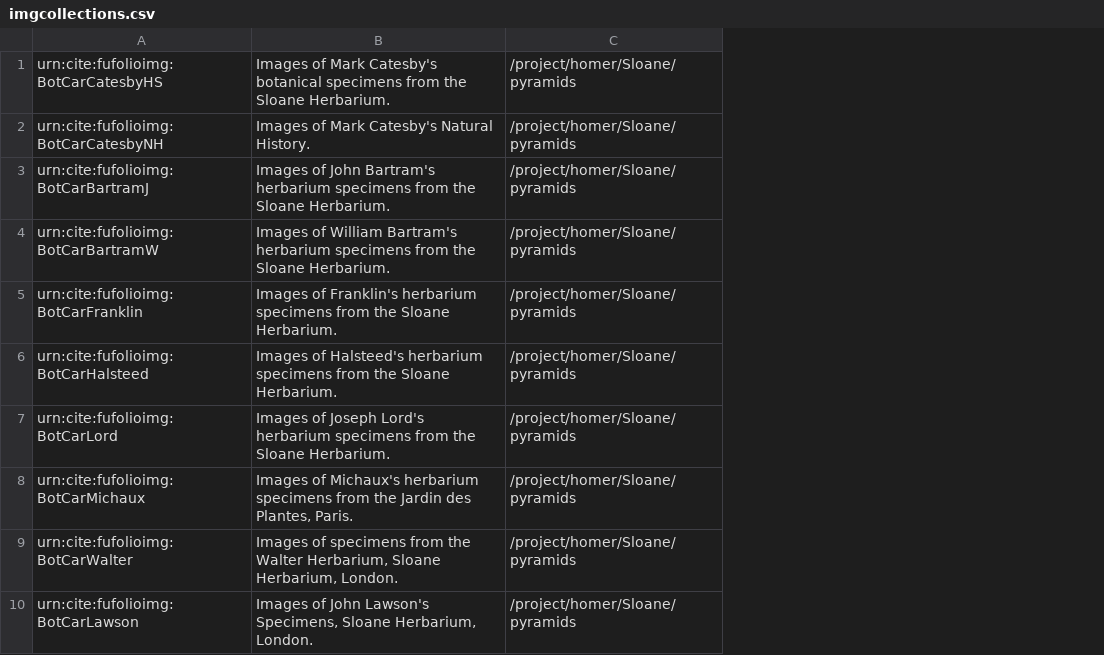
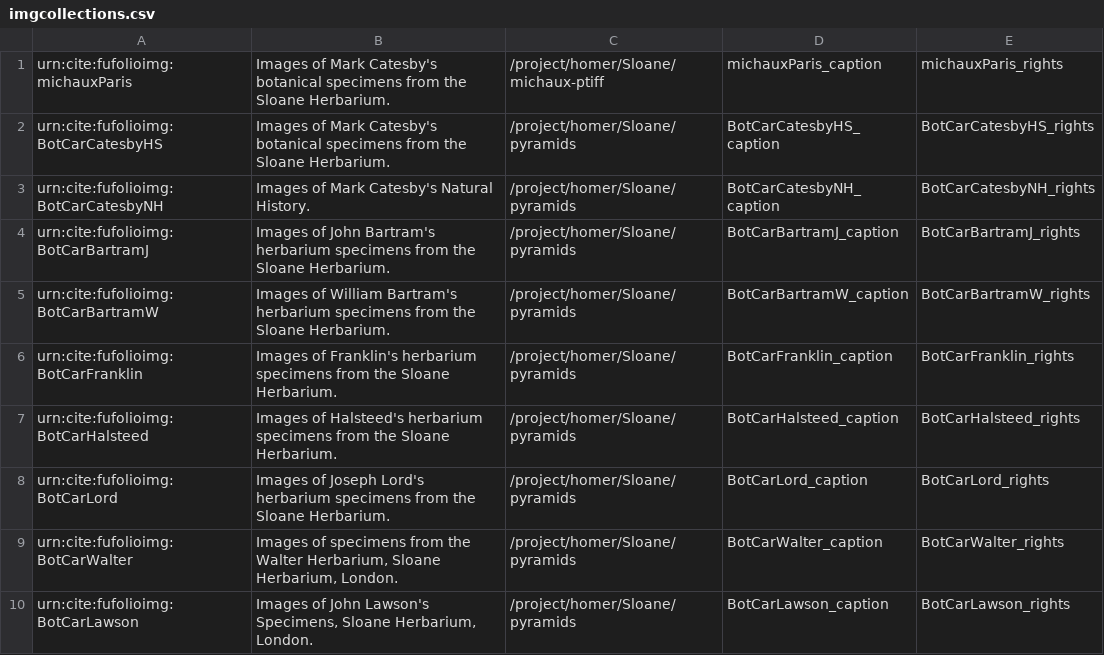
Before and after one commit to botcar/botcar-data, a CSV file: prod/images/collections/imgcollections.csv, drawn as a sheet; removed rows and columns are numbered as before the commit, all else as after; the diff names each change by its address in the sheet, - before the commit and + after, or states it on an @@ line.

```diff
--- a/prod/images/collections/imgcollections.csv
+++ b/prod/images/collections/imgcollections.csv
+column D, rows 2-10: BotCarCatesbyHS_caption | BotCarCatesbyNH_caption | BotCarBartramJ_caption | BotCarBartramW_caption | BotCarFranklin_caption | BotCarHalsteed_caption | BotCarLord_caption | BotCarWalter_caption | BotCarLawson_caption
+column E, rows 2-10: BotCarCatesbyHS_rights | BotCarCatesbyNH_rights | BotCarBartramJ_rights | BotCarBartramW_rights | BotCarFranklin_rights | BotCarHalsteed_rights | BotCarLord_rights | BotCarWalter_rights | BotCarLawson_rights
+row 1: urn:cite:fufolioimg:michauxParis | Images of Mark Catesby's botanical specimens from the Sloane Herbarium. | /project/homer/Sloane/michaux-ptiff | michauxParis_caption | michauxParis_rights
-row 8: urn:cite:fufolioimg:BotCarMichaux | Images of Michaux's herbarium specimens from the Jardin des Plantes, Paris. | /project/homer/Sloane/pyramids
```
Also changed, not shown: dev/collections/lord-specimens-amy.tsv, prod/images/imagedata/BartramJimg.csv, 25 other files.
